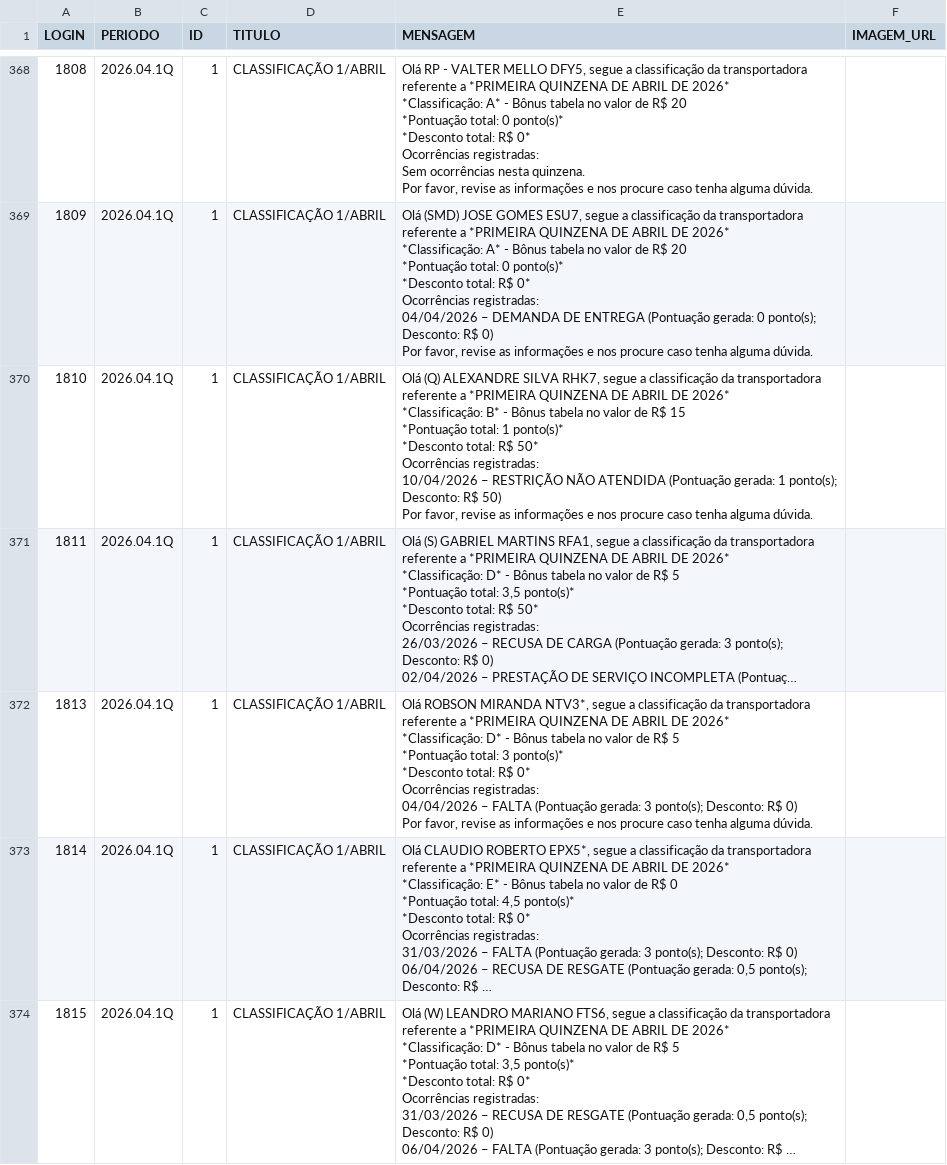
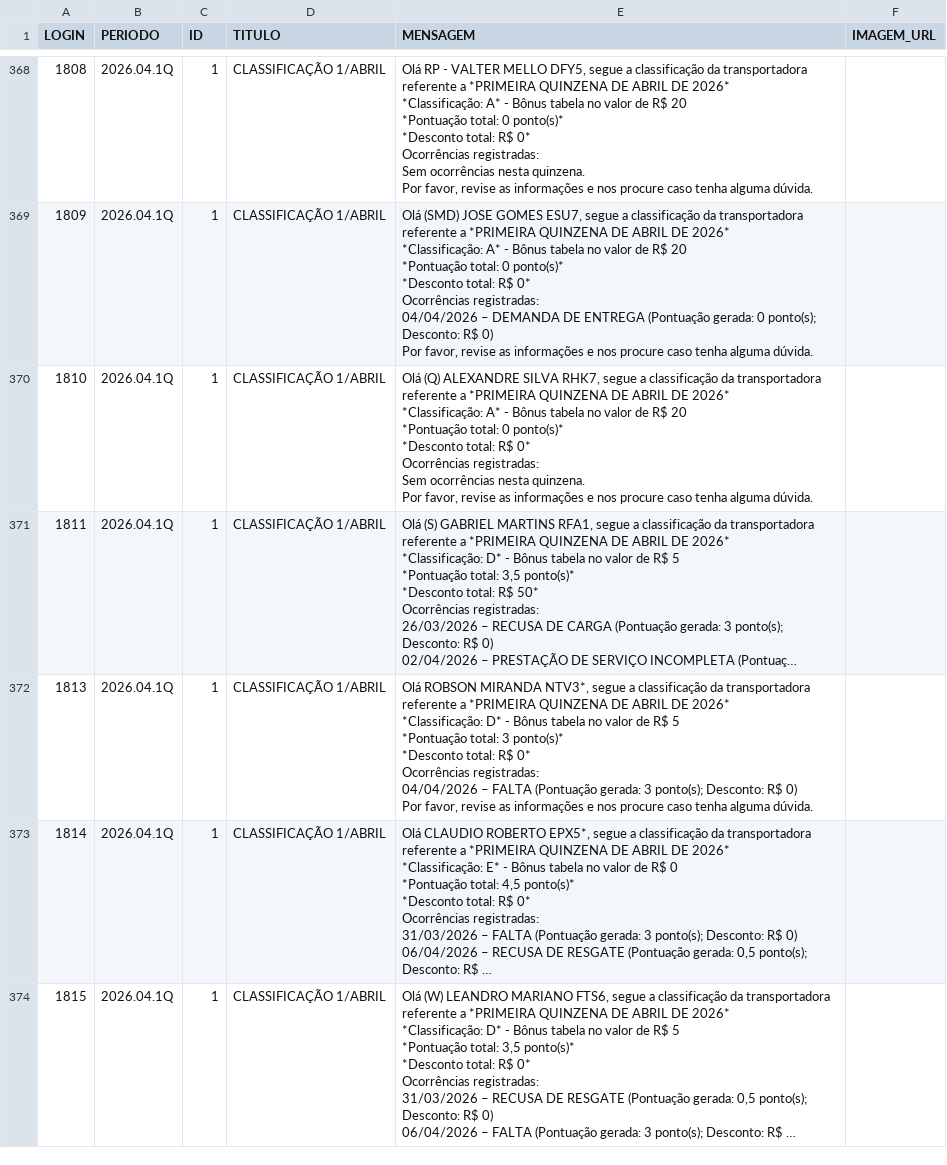
Before and after one commit to gabrieldutra-coder/Portal-de-Transportadora-Shopper, a CSV file: backend/data/qualidade.csv, drawn as a sheet; only a part is shown, gaps mark what is left out; long unchanged cells end in …; ↵ is a line break in a cell; the diff covers the shown part only; the diff names each change by its address in the sheet, - before the commit and + after, or states it on an @@ line.

Commit message:
att demonstrativos e classificação

```diff
--- a/backend/data/qualidade.csv
+++ b/backend/data/qualidade.csv
-E370 (MENSAGEM): …2026* ↵ *Classificação: B* - Bônus tabela no valor de R$ 15 ↵ *Pontuação total: 1 ponto(s)* ↵ *Desconto total: R$ 50* ↵ Ocorrências registradas: ↵ 10/04/2026 – RESTRIÇÃO NÃO ATENDIDA (Pontuação gerada: 1 ponto(s); Desconto: R$ 50) ↵ Por favor,…
+E370 (MENSAGEM): …2026* ↵ *Classificação: A* - Bônus tabela no valor de R$ 20 ↵ *Pontuação total: 0 ponto(s)* ↵ *Desconto total: R$ 0* ↵ Ocorrências registradas: ↵ Sem ocorrências nesta quinzena. ↵ Por favor,…
```
Also changed, not shown: 7 edited cells elsewhere in this file, 1 other file.
